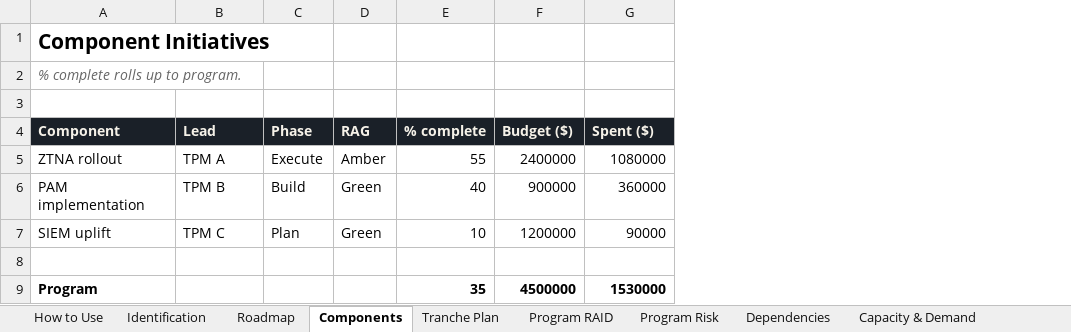
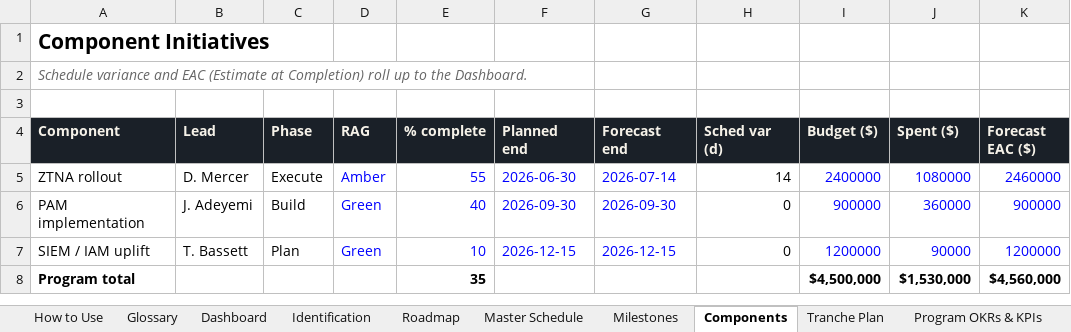
Before and after one commit to candiland-ux/decipher-pmo, an Excel workbook: Decipher-PMO-Program-Workbook.xlsx, sheet Components, drawn as a sheet; values as stored, in another font and other column widths than the file's, no borders; removed rows and columns are numbered as before the commit, all else as after; the diff names each change by its address in the sheet, - before the commit and + after, or states it on an @@ line.

Commit message:
Add files via upload
- Remove filter chips and the Start Here panel for a cleaner landing page
- Collapse the example-prompts section by default
- Clean up worked-example titles; lay example content out as tables
- Rebuild Program Workbook to 23 tabs (dashboard, master schedule, OKRs/KPIs, benefits map, RACI & governance, deeper roadmap/risk/financials) with live formulas
- Add a Glossary tab and spell out acronyms in both workbooks
- Regenerate Word/PDF playbook

```diff
--- a/Decipher-PMO-Program-Workbook.xlsx (sheet Components)
+++ b/Decipher-PMO-Program-Workbook.xlsx (sheet Components)
+sheet tab: Glossary
+sheet tab: Dashboard
+sheet tab: Master Schedule
+sheet tab: Milestones
+sheet tab: Program OKRs & KPIs
+column F (Planned end), rows 5-7: 2026-06-30 | 2026-09-30 | 2026-12-15
+column G (Forecast end), rows 5-7: 2026-07-14 | 2026-09-30 | 2026-12-15
+column H (Sched var (d)), rows 5-7: 14 | 0 | 0
+column K (Forecast EAC ($)), rows 5-8: 2460000 | 900000 | 1200000 | $4,560,000
-A2 (Component): % complete rolls up to program.
+A2 (Component): Schedule variance and EAC (Estimate at Completion) roll up to the Dashboard.
-B5 (Lead): TPM A
+B5 (Lead): D. Mercer
-D5:E7 text colour: black
+D5:E7 text colour: #0000FF
-I5:J7 text colour: black
+I5:J7 text colour: #0000FF
-B6 (Lead): TPM B
+B6 (Lead): J. Adeyemi
-A7 (Component): SIEM uplift
+A7 (Component): SIEM / IAM uplift
-B7 (Lead): TPM C
+B7 (Lead): T. Bassett
-row 8: (empty)
+row 8: Program total |  |  |  | 35 |  |  |  | $4,500,000 | $1,530,000 | $4,560,000
-row 9: Program |  |  |  | 35 | 4500000 | 1530000
```
Also changed, not shown: sheet Benefits, sheet Roadmap, sheet Program RAID, sheet Program Risk, sheet Tranche Plan, sheet Dependencies, 5 more sheets, other sheet tabs, formulas that keep their value, Decipher-PMO-Project-Workbook.xlsx, 1 other file.
